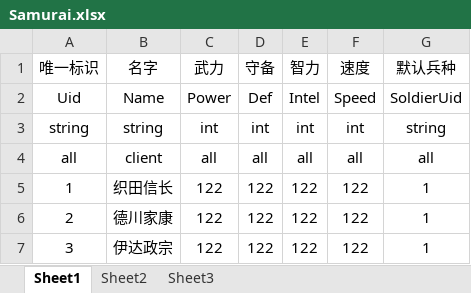
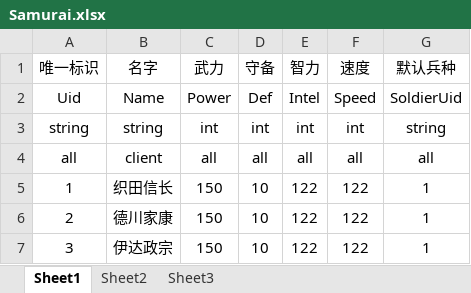
Before and after one commit to weiweidiy/TiktokGame2, an Excel workbook: Excels/Samurai.xlsx, sheet Sheet1, drawn as a sheet; values as stored, in another font and other column widths than the file's, no borders; the diff names each change by its address in the sheet, - before the commit and + after, or states it on an @@ line.

```diff
--- a/Excels/Samurai.xlsx (sheet Sheet1)
+++ b/Excels/Samurai.xlsx (sheet Sheet1)
-C5:C7 (武力): 122
+C5:C7 (武力): 150
-D5:D7 (守备): 122
+D5:D7 (守备): 10
```
Also changed, not shown: Excels/FormationUnits.xlsx, Excels/Formations.xlsx, 19 other files.
